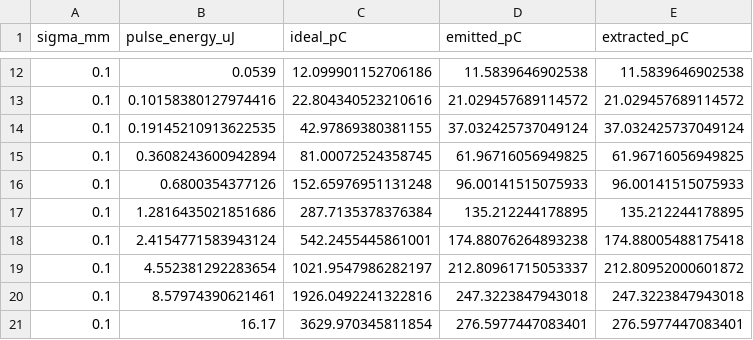
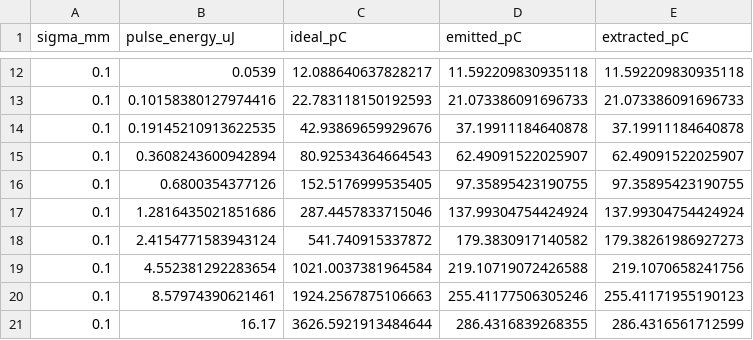
Before and after one commit to astec-stfc/slipstream, a CSV file: examples/photocathode/reference/saturation_scan.csv, drawn as a sheet; only a part is shown, gaps mark what is left out; the diff covers the shown part only.

```diff
--- a/examples/photocathode/reference/saturation_scan.csv
+++ b/examples/photocathode/reference/saturation_scan.csv
@@ -12,10 +12,10 @@ sigma_mm,pulse_energy_uJ,ideal_pC,emitted_pC,extracted_pC
-0.1,0.0539,12.099901152706186,11.5839646902538,11.5839646902538
-0.1,0.10158380127974416,22.804340523210616,21.029457689114572,21.029457689114572
-0.1,0.19145210913622535,42.97869380381155,37.032425737049124,37.032425737049124
-0.1,0.3608243600942894,81.00072524358745,61.96716056949825,61.96716056949825
-0.1,0.6800354377126,152.65976951131248,96.00141515075933,96.00141515075933
-0.1,1.2816435021851686,287.7135378376384,135.212244178895,135.212244178895
-0.1,2.4154771583943124,542.2455445861001,174.88076264893238,174.88005488175418
-0.1,4.552381292283654,1021.9547986282197,212.80961715053337,212.80952000601872
-0.1,8.57974390621461,1926.0492241322816,247.3223847943018,247.3223847943018
-0.1,16.17,3629.970345811854,276.5977447083401,276.5977447083401
+0.1,0.0539,12.088640637828217,11.592209830935118,11.592209830935118
+0.1,0.10158380127974416,22.783118150192593,21.073386091696733,21.073386091696733
+0.1,0.19145210913622535,42.93869659929676,37.19911184640878,37.19911184640878
+0.1,0.3608243600942894,80.92534364664543,62.49091522025907,62.49091522025907
+0.1,0.6800354377126,152.5176999535405,97.35895423190755,97.35895423190755
+0.1,1.2816435021851686,287.4457833715046,137.99304754424924,137.99304754424924
+0.1,2.4154771583943124,541.740915337872,179.3830917140582,179.38261986927273
+0.1,4.552381292283654,1021.0037381964584,219.10719072426588,219.1070658241756
+0.1,8.57974390621461,1924.2567875106663,255.41177506305246,255.41171955190123
+0.1,16.17,3626.5921913484644,286.4316839268355,286.4316561712599
```
Also changed, not shown: 120 edited cells elsewhere in this file, examples/photocathode/reference/schottky_scan.csv, 15 other files.
